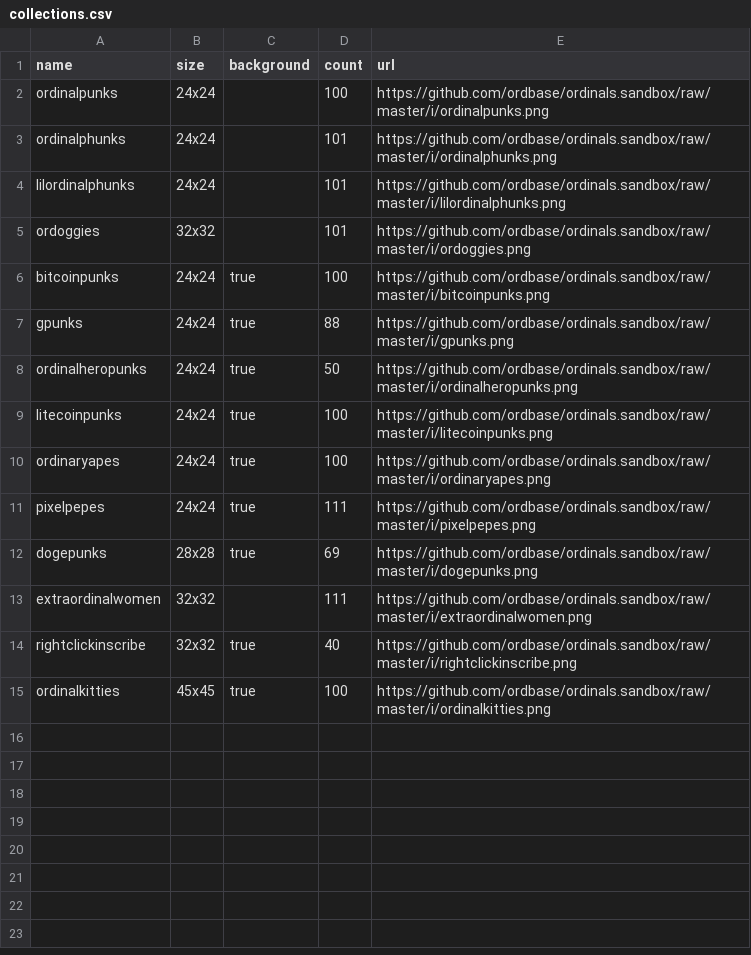
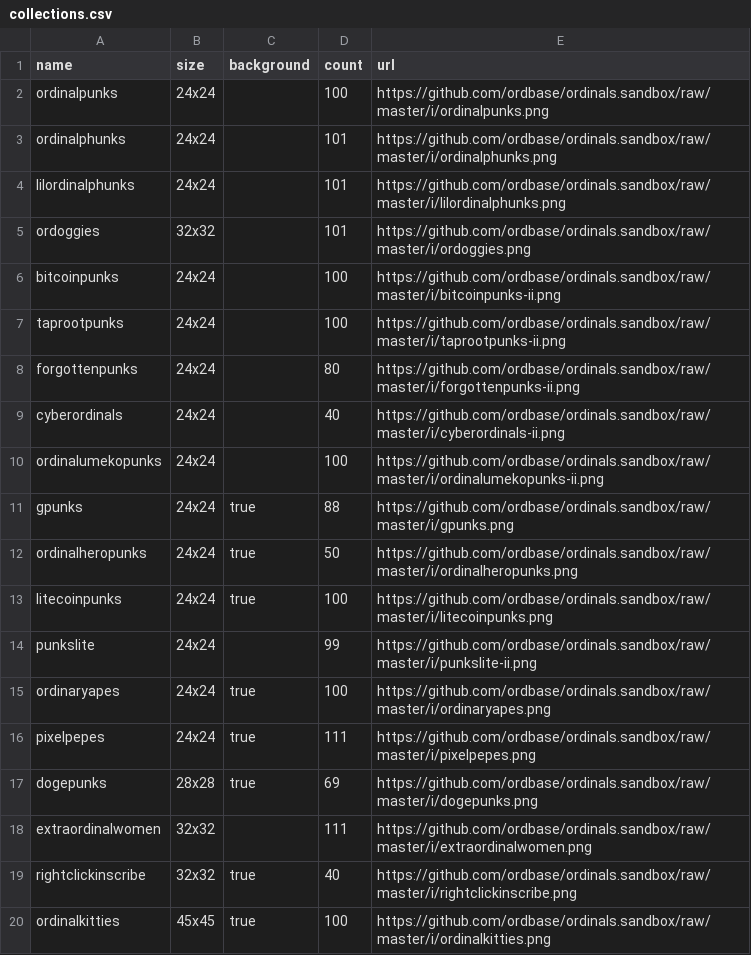
Before and after one commit to ordbase/ordbase.server, a CSV file: collections.csv, drawn as a sheet.

Commit message:
Update collections.csv

```diff
--- a/collections.csv
+++ b/collections.csv
@@ -5,3 +5,7 @@ lilordinalphunks,   24x24, ,     101,  https://github.com/ordbase/ordinals.sandb
 ordoggies,          32x32, ,     101,  https://github.com/ordbase/ordinals.sandbox/raw/master/i/ordoggies.png
-bitcoinpunks,       24x24, true, 100,  https://github.com/ordbase/ordinals.sandbox/raw/master/i/bitcoinpunks.png
+bitcoinpunks,       24x24, ,     100,  https://github.com/ordbase/ordinals.sandbox/raw/master/i/bitcoinpunks-ii.png
+taprootpunks,       24x24, ,     100,  https://github.com/ordbase/ordinals.sandbox/raw/master/i/taprootpunks-ii.png
+forgottenpunks,     24x24, ,      80,  https://github.com/ordbase/ordinals.sandbox/raw/master/i/forgottenpunks-ii.png
+cyberordinals,      24x24, ,      40,  https://github.com/ordbase/ordinals.sandbox/raw/master/i/cyberordinals-ii.png
+ordinalumekopunks,  24x24, ,     100,  https://github.com/ordbase/ordinals.sandbox/raw/master/i/ordinalumekopunks-ii.png
 gpunks,             24x24, true,  88,  https://github.com/ordbase/ordinals.sandbox/raw/master/i/gpunks.png
@@ -9,2 +13,3 @@ ordinalheropunks,   24x24, true,  50,  https://github.com/ordbase/ordinals.sandb
 litecoinpunks,      24x24, true, 100,  https://github.com/ordbase/ordinals.sandbox/raw/master/i/litecoinpunks.png
+punkslite,          24x24, ,      99,  https://github.com/ordbase/ordinals.sandbox/raw/master/i/punkslite-ii.png
 ordinaryapes,       24x24, true, 100,  https://github.com/ordbase/ordinals.sandbox/raw/master/i/ordinaryapes.png
```
